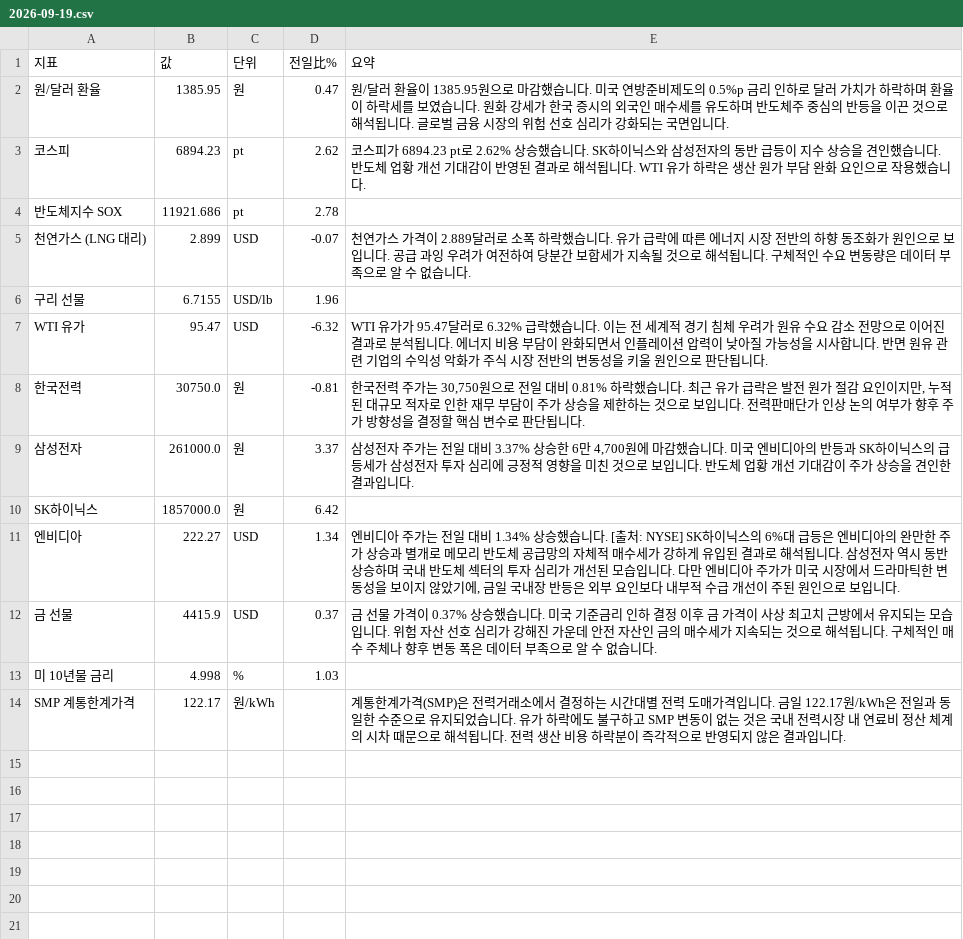
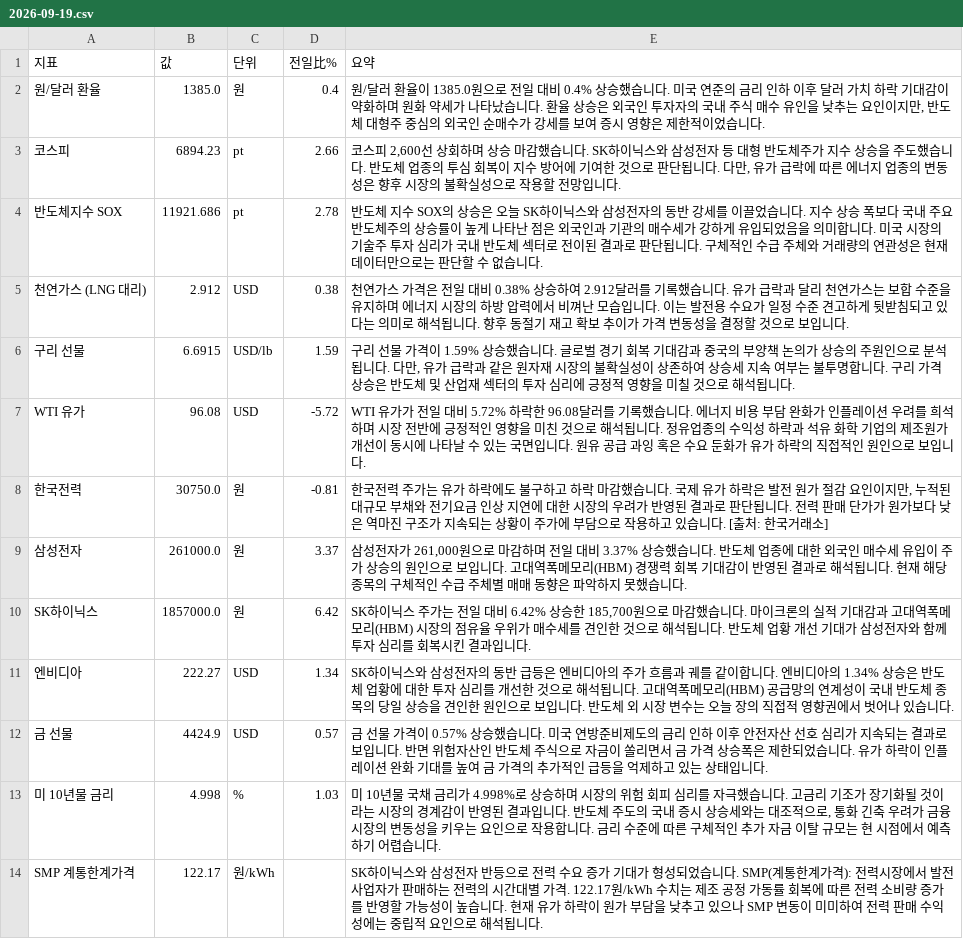
Before and after one commit to baehongcheol21-lab/info-board, a CSV file: exports/2026-09-19.csv, drawn as a sheet.

```diff
--- a/exports/2026-09-19.csv
+++ b/exports/2026-09-19.csv
@@ -1,14 +1,14 @@
 지표,값,단위,전일比%,요약
-원/달러 환율,1385.95,원,0.47,원/달러 환율이 1385.95원으로 마감했습니다. 미국 연방준비제도의 0.5%p 금리 인하로 달러 가치가 하락하며 환율이 하락세를 보였습니다. 원화 강세가 한국 증시의 외국인 매수세를 유도하며 반도체주 중심의 반등을 이끈 것으로 해석됩니다. 글로벌 금융 시장의 위험 선호 심리가 강화되는 국면입니다.
-코스피,6894.23,pt,2.62,코스피가 6894.23 pt로 2.62% 상승했습니다. SK하이닉스와 삼성전자의 동반 급등이 지수 상승을 견인했습니다. 반도체 업황 개선 기대감이 반영된 결과로 해석됩니다. WTI 유가 하락은 생산 원가 부담 완화 요인으로 작용했습니다.
-반도체지수 SOX,11921.686,pt,2.78,
-천연가스 (LNG 대리),2.899,USD,-0.07,천연가스 가격이 2.889달러로 소폭 하락했습니다. 유가 급락에 따른 에너지 시장 전반의 하향 동조화가 원인으로 보입니다. 공급 과잉 우려가 여전하여 당분간 보합세가 지속될 것으로 해석됩니다. 구체적인 수요 변동량은 데이터 부족으로 알 수 없습니다.
-구리 선물,6.7155,USD/lb,1.96,
-WTI 유가,95.47,USD,-6.32,WTI 유가가 95.47달러로 6.32% 급락했습니다.   이는 전 세계적 경기 침체 우려가 원유 수요 감소 전망으로 이어진 결과로 분석됩니다. 에너지 비용 부담이 완화되면서 인플레이션 압력이 낮아질 가능성을 시사합니다. 반면 원유 관련 기업의 수익성 악화가 주식 시장 전반의 변동성을 키울 원인으로 판단됩니다.
-한국전력,30750.0,원,-0.81,"한국전력 주가는 30,750원으로 전일 대비 0.81% 하락했습니다. 최근 유가 급락은 발전 원가 절감 요인이지만, 누적된 대규모 적자로 인한 재무 부담이 주가 상승을 제한하는 것으로 보입니다. 전력판매단가 인상 논의 여부가 향후 주가 방향성을 결정할 핵심 변수로 판단됩니다."
-삼성전자,261000.0,원,3.37,"삼성전자 주가는 전일 대비 3.37% 상승한 6만 4,700원에 마감했습니다. 미국 엔비디아의 반등과 SK하이닉스의 급등세가 삼성전자 투자 심리에 긍정적 영향을 미친 것으로 보입니다. 반도체 업황 개선 기대감이 주가 상승을 견인한 결과입니다."
-SK하이닉스,1857000.0,원,6.42,
-엔비디아,222.27,USD,1.34,"엔비디아 주가는 전일 대비 1.34% 상승했습니다. [출처: NYSE]  SK하이닉스의 6%대 급등은 엔비디아의 완만한 주가 상승과 별개로 메모리 반도체 공급망의 자체적 매수세가 강하게 유입된 결과로 해석됩니다. 삼성전자 역시 동반 상승하며 국내 반도체 섹터의 투자 심리가 개선된 모습입니다. 다만 엔비디아 주가가 미국 시장에서 드라마틱한 변동성을 보이지 않았기에, 금일 국내장 반등은 외부 요인보다 내부적 수급 개선이 주된 원인으로 보입니다."
-금 선물,4415.9,USD,0.37,금 선물 가격이 0.37% 상승했습니다. 미국 기준금리 인하 결정 이후 금 가격이 사상 최고치 근방에서 유지되는 모습입니다. 위험 자산 선호 심리가 강해진 가운데 안전 자산인 금의 매수세가 지속되는 것으로 해석됩니다. 구체적인 매수 주체나 향후 변동 폭은 데이터 부족으로 알 수 없습니다.
-미 10년물 금리,4.998,%,1.03,
-SMP 계통한계가격,122.17,원/kWh,,계통한계가격(SMP)은 전력거래소에서 결정하는 시간대별 전력 도매가격입니다.  금일 122.17원/kWh은 전일과 동일한 수준으로 유지되었습니다.  유가 하락에도 불구하고 SMP 변동이 없는 것은 국내 전력시장 내 연료비 정산 체계의 시차 때문으로 해석됩니다.  전력 생산 비용 하락분이 즉각적으로 반영되지 않은 결과입니다.
+원/달러 환율,1385.0,원,0.4,"원/달러 환율이 1385.0원으로 전일 대비 0.4% 상승했습니다. 미국 연준의 금리 인하 이후 달러 가치 하락 기대감이 약화하며 원화 약세가 나타났습니다. 환율 상승은 외국인 투자자의 국내 주식 매수 유인을 낮추는 요인이지만, 반도체 대형주 중심의 외국인 순매수가 강세를 보여 증시 영향은 제한적이었습니다."
+코스피,6894.23,pt,2.66,"코스피 2,600선 상회하며 상승 마감했습니다.   SK하이닉스와 삼성전자 등 대형 반도체주가 지수 상승을 주도했습니다. 반도체 업종의 투심 회복이 지수 방어에 기여한 것으로 판단됩니다. 다만, 유가 급락에 따른 에너지 업종의 변동성은 향후 시장의 불확실성으로 작용할 전망입니다."
+반도체지수 SOX,11921.686,pt,2.78,반도체 지수 SOX의 상승은 오늘 SK하이닉스와 삼성전자의 동반 강세를 이끌었습니다. 지수 상승 폭보다 국내 주요 반도체주의 상승률이 높게 나타난 점은 외국인과 기관의 매수세가 강하게 유입되었음을 의미합니다. 미국 시장의 기술주 투자 심리가 국내 반도체 섹터로 전이된 결과로 판단됩니다. 구체적인 수급 주체와 거래량의 연관성은 현재 데이터만으로는 판단할 수 없습니다.
+천연가스 (LNG 대리),2.912,USD,0.38,천연가스 가격은 전일 대비 0.38% 상승하여 2.912달러를 기록했습니다. 유가 급락과 달리 천연가스는 보합 수준을 유지하며 에너지 시장의 하방 압력에서 비껴난 모습입니다. 이는 발전용 수요가 일정 수준 견고하게 뒷받침되고 있다는 의미로 해석됩니다. 향후 동절기 재고 확보 추이가 가격 변동성을 결정할 것으로 보입니다.
+구리 선물,6.6915,USD/lb,1.59,"구리 선물 가격이 1.59% 상승했습니다.  글로벌 경기 회복 기대감과 중국의 부양책 논의가 상승의 주원인으로 분석됩니다. 다만, 유가 급락과 같은 원자재 시장의 불확실성이 상존하여 상승세 지속 여부는 불투명합니다. 구리 가격 상승은 반도체 및 산업재 섹터의 투자 심리에 긍정적 영향을 미칠 것으로 해석됩니다."
+WTI 유가,96.08,USD,-5.72,WTI 유가가 전일 대비 5.72% 하락한 96.08달러를 기록했습니다. 에너지 비용 부담 완화가 인플레이션 우려를 희석하며 시장 전반에 긍정적인 영향을 미친 것으로 해석됩니다. 정유업종의 수익성 하락과 석유 화학 기업의 제조원가 개선이 동시에 나타날 수 있는 국면입니다. 원유 공급 과잉 혹은 수요 둔화가 유가 하락의 직접적인 원인으로 보입니다.
+한국전력,30750.0,원,-0.81,"한국전력 주가는 유가 하락에도 불구하고 하락 마감했습니다. 국제 유가 하락은 발전 원가 절감 요인이지만, 누적된 대규모 부채와 전기요금 인상 지연에 대한 시장의 우려가 반영된 결과로 판단됩니다. 전력 판매 단가가 원가보다 낮은 역마진 구조가 지속되는 상황이 주가에 부담으로 작용하고 있습니다. [출처: 한국거래소]"
+삼성전자,261000.0,원,3.37,"삼성전자가 261,000원으로 마감하며 전일 대비 3.37% 상승했습니다. 반도체 업종에 대한 외국인 매수세 유입이 주가 상승의 원인으로 보입니다. 고대역폭메모리(HBM) 경쟁력 회복 기대감이 반영된 결과로 해석됩니다. 현재 해당 종목의 구체적인 수급 주체별 매매 동향은 파악하지 못했습니다."
+SK하이닉스,1857000.0,원,6.42,"SK하이닉스 주가는 전일 대비 6.42% 상승한 185,700원으로 마감했습니다.  마이크론의 실적 기대감과 고대역폭메모리(HBM) 시장의 점유율 우위가 매수세를 견인한 것으로 해석됩니다.  반도체 업황 개선 기대가 삼성전자와 함께 투자 심리를 회복시킨 결과입니다."
+엔비디아,222.27,USD,1.34,SK하이닉스와 삼성전자의 동반 급등은 엔비디아의 주가 흐름과 궤를 같이합니다. 엔비디아의 1.34% 상승은 반도체 업황에 대한 투자 심리를 개선한 것으로 해석됩니다. 고대역폭메모리(HBM) 공급망의 연계성이 국내 반도체 종목의 당일 상승을 견인한 원인으로 보입니다. 반도체 외 시장 변수는 오늘 장의 직접적 영향권에서 벗어나 있습니다.
+금 선물,4424.9,USD,0.57,금 선물 가격이 0.57% 상승했습니다. 미국 연방준비제도의 금리 인하 이후 안전자산 선호 심리가 지속되는 결과로 보입니다. 반면 위험자산인 반도체 주식으로 자금이 쏠리면서 금 가격 상승폭은 제한되었습니다. 유가 하락이 인플레이션 완화 기대를 높여 금 가격의 추가적인 급등을 억제하고 있는 상태입니다.
+미 10년물 금리,4.998,%,1.03,"미 10년물 국채 금리가 4.998%로 상승하며 시장의 위험 회피 심리를 자극했습니다. 고금리 기조가 장기화될 것이라는 시장의 경계감이 반영된 결과입니다. 반도체 주도의 국내 증시 상승세와는 대조적으로, 통화 긴축 우려가 금융 시장의 변동성을 키우는 요인으로 작용합니다. 금리 수준에 따른 구체적인 추가 자금 이탈 규모는 현 시점에서 예측하기 어렵습니다."
+SMP 계통한계가격,122.17,원/kWh,,SK하이닉스와 삼성전자 반등으로 전력 수요 증가 기대가 형성되었습니다. SMP(계통한계가격): 전력시장에서 발전사업자가 판매하는 전력의 시간대별 가격. 122.17원/kWh 수치는 제조 공정 가동률 회복에 따른 전력 소비량 증가를 반영할 가능성이 높습니다. 현재 유가 하락이 원가 부담을 낮추고 있으나 SMP 변동이 미미하여 전력 판매 수익성에는 중립적 요인으로 해석됩니다.
```
Also changed, not shown: 14 other files.
